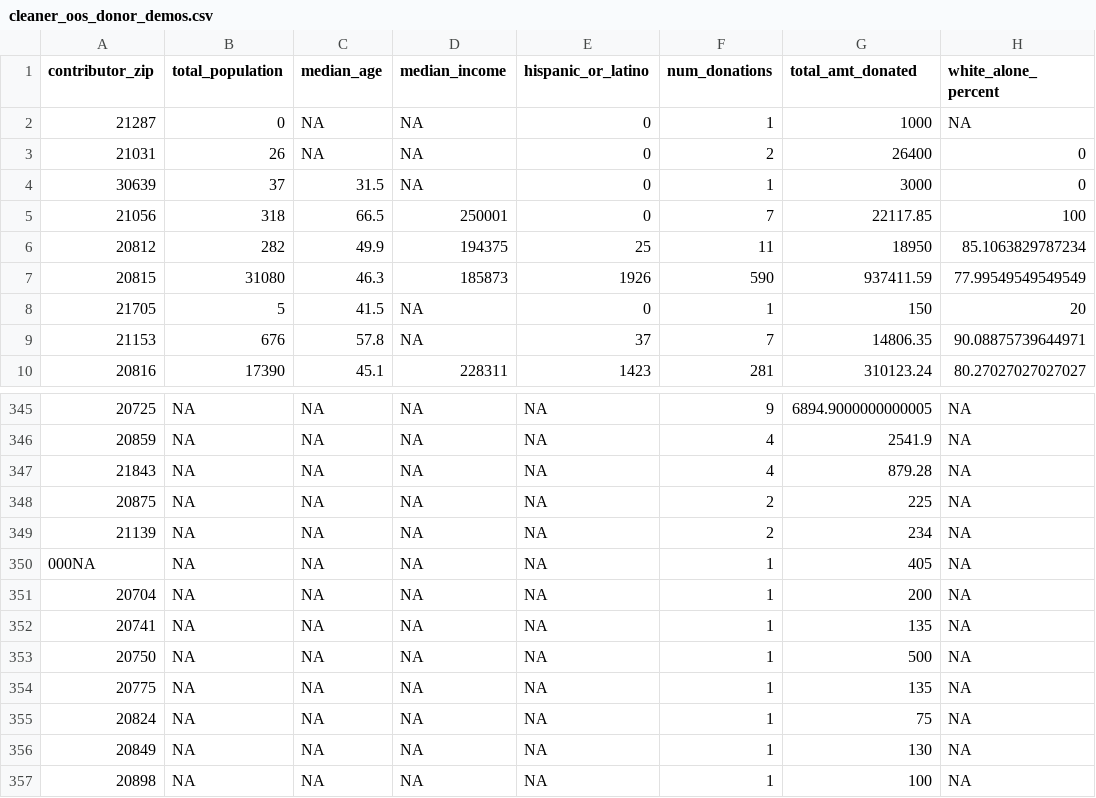
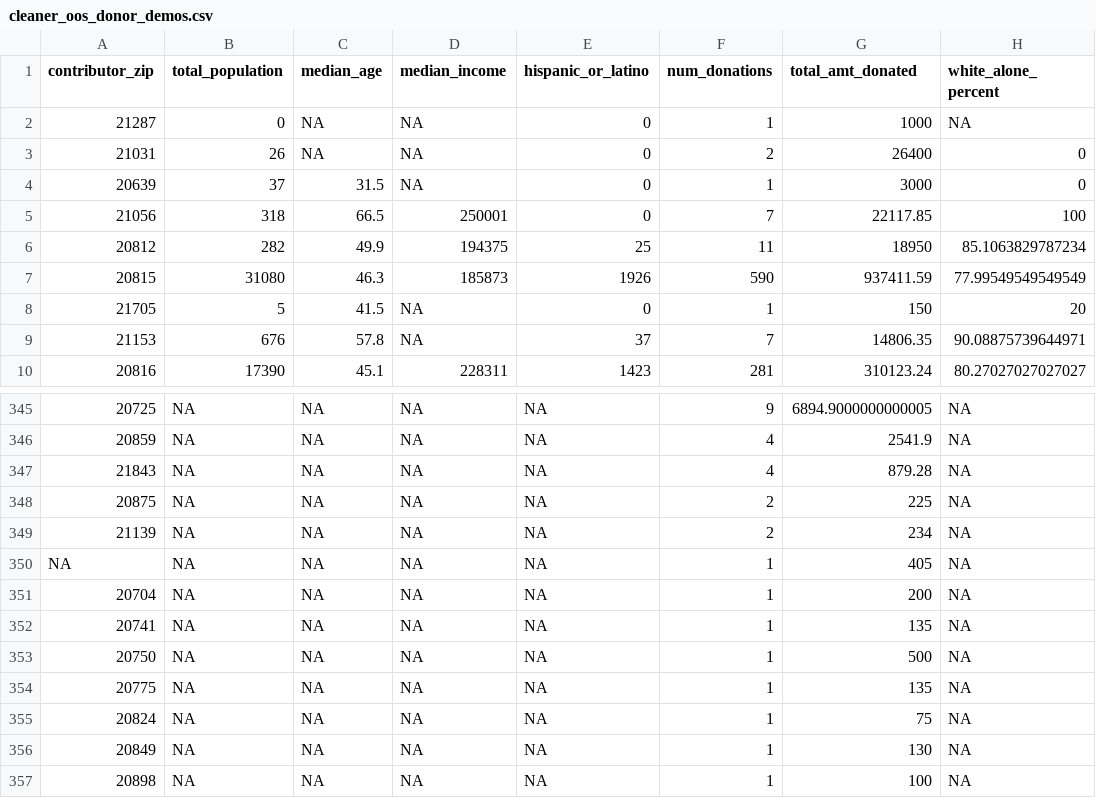
Before and after one commit to parsleyhaley/data_journalism_2024_fall, a CSV file: major_assignments/data_analysis/cleaner_oos_donor_demos.csv, drawn as a sheet; only a part is shown, gaps mark what is left out; the diff names each change by its address in the sheet, - before the commit and + after, or states it on an @@ line.

```diff
--- a/major_assignments/data_analysis/cleaner_oos_donor_demos.csv
+++ b/major_assignments/data_analysis/cleaner_oos_donor_demos.csv
-A4 (contributor_zip): 30639
+A4 (contributor_zip): 20639
-A350 (contributor_zip): 000NA
+A350 (contributor_zip): NA
```
Also changed, not shown: 6 other files.
